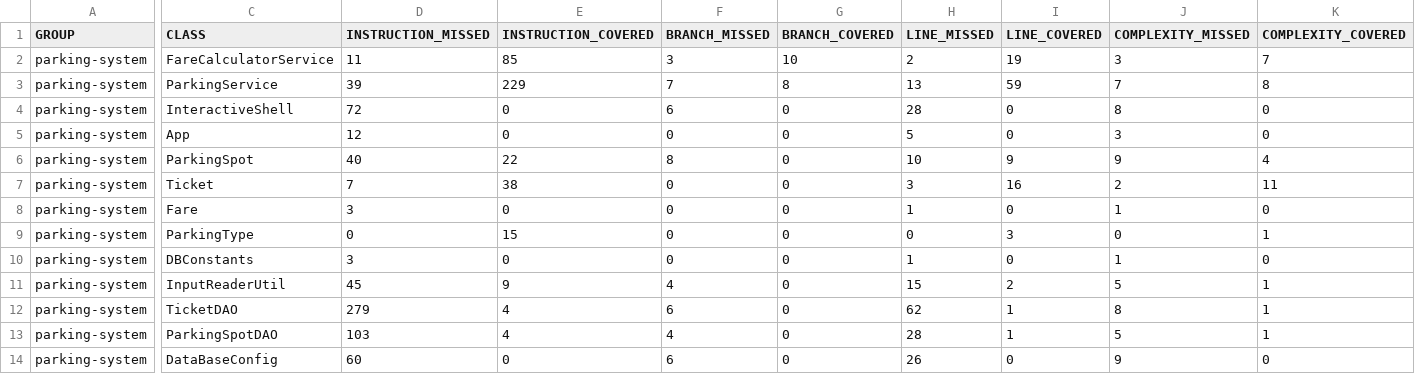
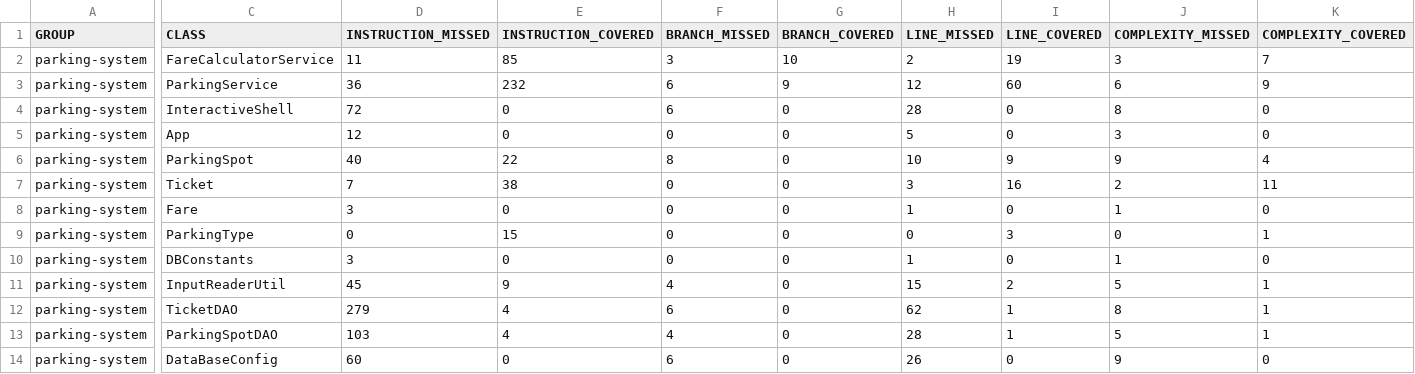
Before and after one commit to djerbiano/ghoudi-saber-tester-Java, a CSV file: target/site/jacoco/jacoco.csv, drawn as a sheet; only a part is shown, gaps mark what is left out; the diff names each change by its address in the sheet, - before the commit and + after, or states it on an @@ line.

```diff
--- a/target/site/jacoco/jacoco.csv
+++ b/target/site/jacoco/jacoco.csv
-D3 (INSTRUCTION_MISSED): 39
+D3 (INSTRUCTION_MISSED): 36
-E3 (INSTRUCTION_COVERED): 229
+E3 (INSTRUCTION_COVERED): 232
-F3 (BRANCH_MISSED): 7
+F3 (BRANCH_MISSED): 6
-G3 (BRANCH_COVERED): 8
+G3 (BRANCH_COVERED): 9
-H3 (LINE_MISSED): 13
+H3 (LINE_MISSED): 12
-I3 (LINE_COVERED): 59
+I3 (LINE_COVERED): 60
-J3 (COMPLEXITY_MISSED): 7
+J3 (COMPLEXITY_MISSED): 6
-K3 (COMPLEXITY_COVERED): 8
+K3 (COMPLEXITY_COVERED): 9
```
Also changed, not shown: 16 other files.
